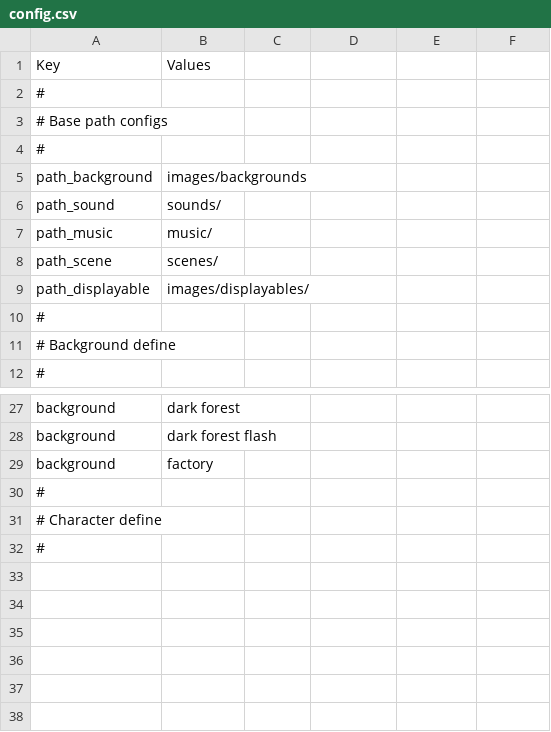
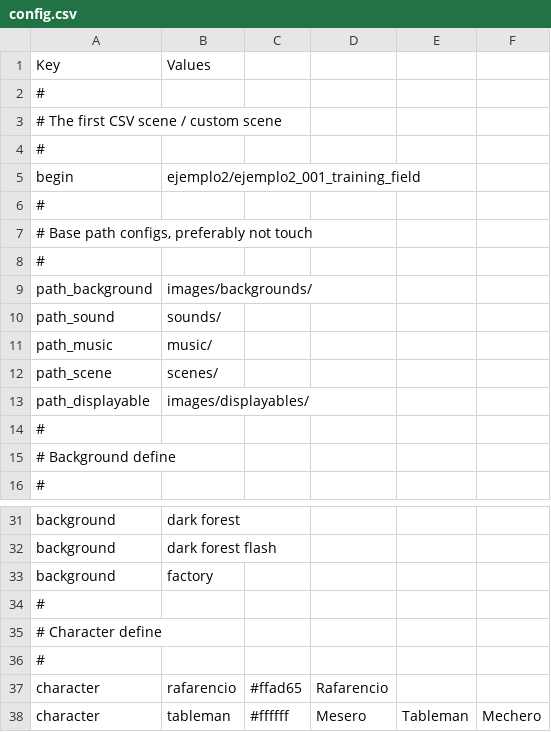
Before and after one commit to Atlantox/atlax-renpy, a CSV file: game/config.csv, drawn as a sheet; only a part is shown, gaps mark what is left out; addresses are those after the commit; the diff names each change by its address in the sheet, - before the commit and + after, or states it on an @@ line.

Commit message:
<fix> background loading by config file ready

```diff
--- a/game/config.csv
+++ b/game/config.csv
-A3: # Base path configs
+A3: # The first CSV scene / custom scene
+row 5: begin | ejemplo2/ejemplo2_001_training_field
+row 6: #
+row 7: # Base path configs, preferably not touch
+row 8: #
-B9: images/backgrounds
+B9: images/backgrounds/
+row 37: character | rafarencio | #ffad65 | Rafarencio
+row 38: character | tableman | #ffffff | Mesero | Tableman | Mechero
```
Also changed, not shown: 10 other files.
